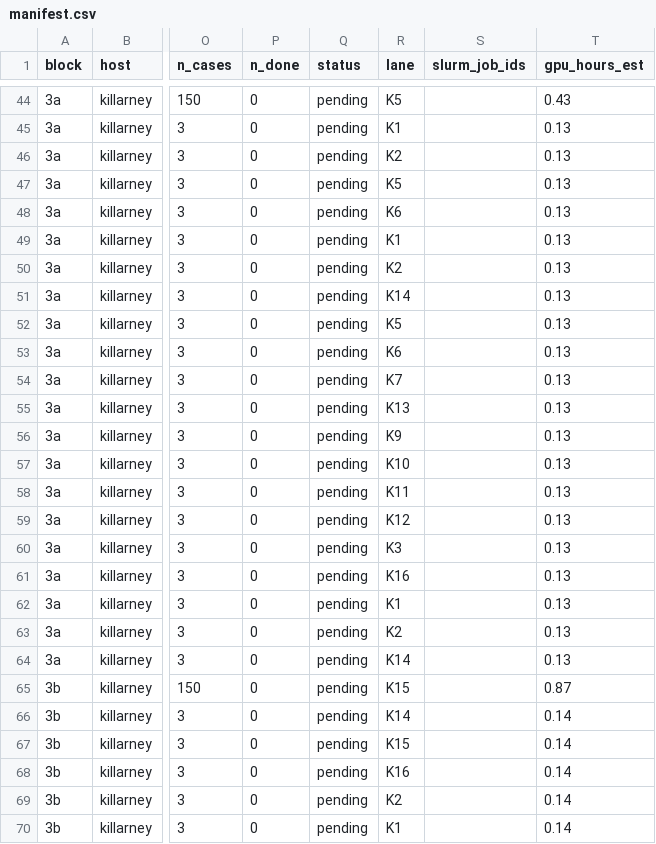
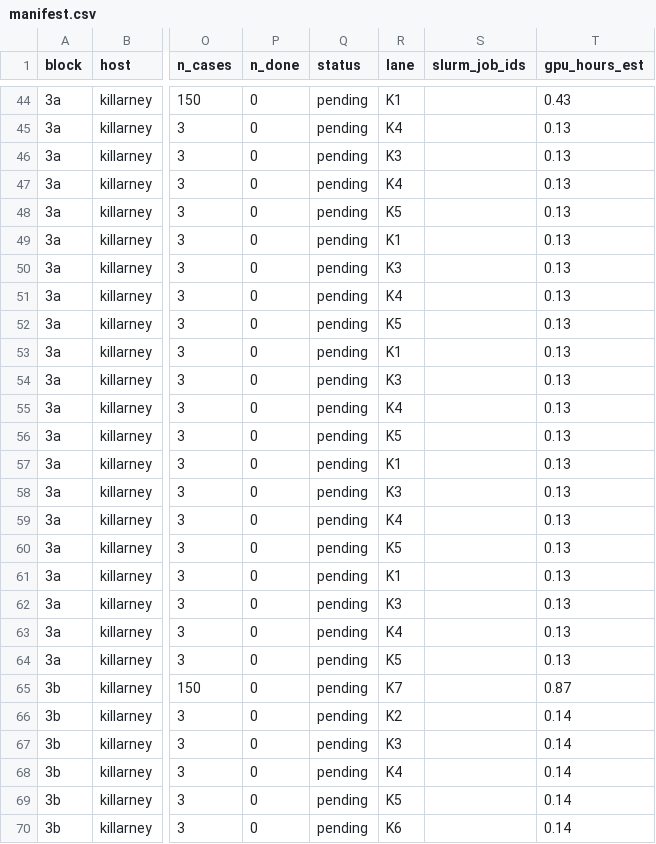
Before and after one commit to billxby/lossy-token-eff, a CSV file: campaign/addendum/step9/manifest.csv, drawn as a sheet; only a part is shown, gaps mark what is left out; the diff covers the shown part only; the diff names each change by its address in the sheet, - before the commit and + after, or states it on an @@ line.

```diff
--- a/campaign/addendum/step9/manifest.csv
+++ b/campaign/addendum/step9/manifest.csv
-R44 (lane): K5
+R44 (lane): K1
-R45 (lane): K1
+R45 (lane): K4
-R46 (lane): K2
+R46 (lane): K3
-R47 (lane): K5
+R47 (lane): K4
-R48 (lane): K6
+R48 (lane): K5
-R50 (lane): K2
+R50 (lane): K3
-R51 (lane): K14
+R51 (lane): K4
-R53 (lane): K6
+R53 (lane): K1
-R54 (lane): K7
+R54 (lane): K3
-R55 (lane): K13
+R55 (lane): K4
-R56 (lane): K9
+R56 (lane): K5
-R57 (lane): K10
+R57 (lane): K1
-R58 (lane): K11
+R58 (lane): K3
-R59 (lane): K12
+R59 (lane): K4
-R60 (lane): K3
+R60 (lane): K5
-R61 (lane): K16
+R61 (lane): K1
-R62 (lane): K1
+R62 (lane): K3
-R63 (lane): K2
+R63 (lane): K4
-R64 (lane): K14
+R64 (lane): K5
-R65 (lane): K15
+R65 (lane): K7
-R66 (lane): K14
+R66 (lane): K2
-R67 (lane): K15
+R67 (lane): K3
-R68 (lane): K16
+R68 (lane): K4
-R69 (lane): K2
+R69 (lane): K5
-R70 (lane): K1
+R70 (lane): K6
```
Also changed, not shown: 166 edited cells elsewhere in this file, 28 other files.
